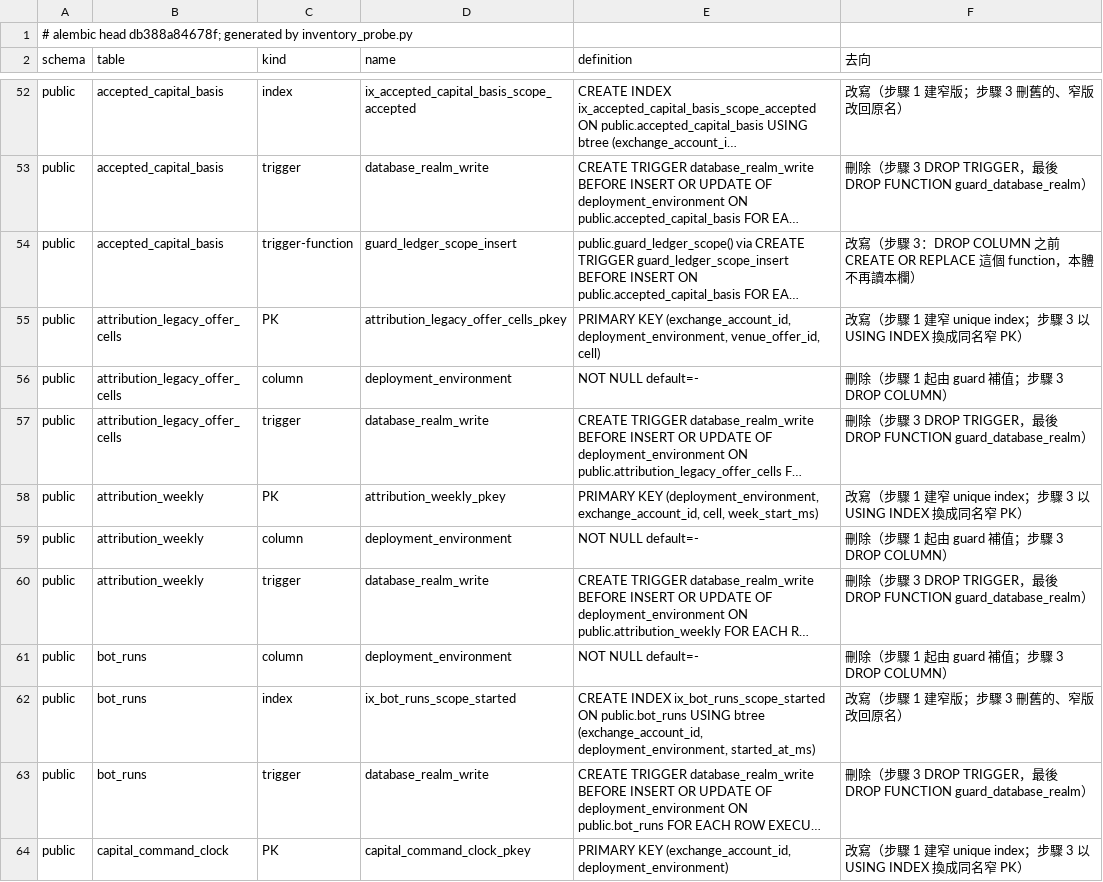
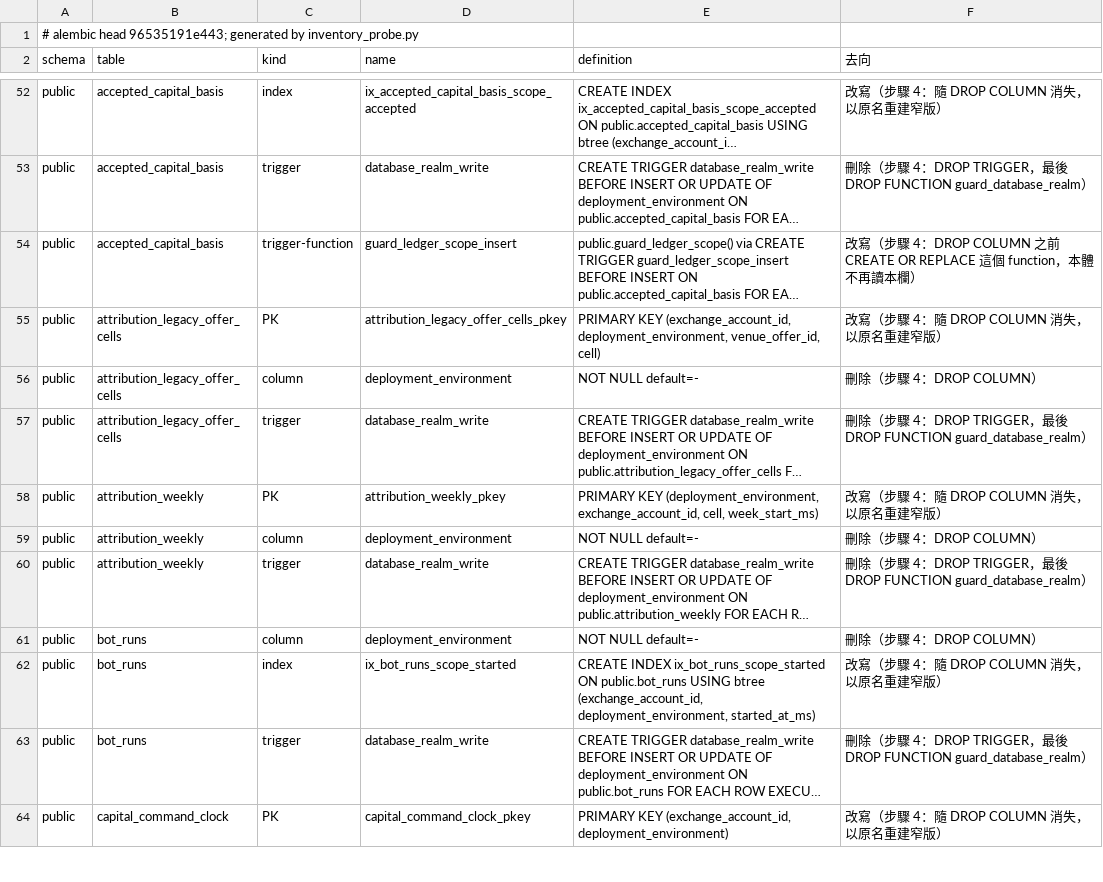
Before and after one commit to Will413028/bfx-funding-bot, a TSV file: docs/plans/2026-11-08-drop-realm-columns/inventory.tsv, drawn as a sheet; only a part is shown, gaps mark what is left out; long unchanged cells end in …; the diff covers the shown part only; the diff names each change by its address in the sheet, - before the commit and + after, or states it on an @@ line.

Commit message:
docs(plans): regenerate the realm inventory at the restored schema head

```diff
--- a/docs/plans/2026-11-08-drop-realm-columns/inventory.tsv
+++ b/docs/plans/2026-11-08-drop-realm-columns/inventory.tsv
-A1 (schema): …alembic head db388a84678f; generated by…
+A1 (schema): …alembic head 96535191e443; generated by…
-F52 (去向): 改寫（步驟 1 建窄版；步驟 3 刪舊的、窄版改回原名）
+F52 (去向): 改寫（步驟 4：隨 DROP COLUMN 消失，以原名重建窄版）
-F53 (去向): …驟 3 DROP TRIGGER…
+F53 (去向): …驟 4：DROP TRIGGER…
-F54 (去向): …（步驟 3：DROP COLUMN 之…
+F54 (去向): …（步驟 4：DROP COLUMN 之…
-F55 (去向): 改寫（步驟 1 建窄 unique index；步驟 3 以 USING INDEX 換成同名窄 PK）
+F55 (去向): 改寫（步驟 4：隨 DROP COLUMN 消失，以原名重建窄版）
-F56 (去向): 刪除（步驟 1 起由 guard 補值；步驟 3 DROP COLUMN）
+F56 (去向): 刪除（步驟 4：DROP COLUMN）
-F57 (去向): …驟 3 DROP TRIGGER…
+F57 (去向): …驟 4：DROP TRIGGER…
-F58 (去向): 改寫（步驟 1 建窄 unique index；步驟 3 以 USING INDEX 換成同名窄 PK）
+F58 (去向): 改寫（步驟 4：隨 DROP COLUMN 消失，以原名重建窄版）
-F59 (去向): 刪除（步驟 1 起由 guard 補值；步驟 3 DROP COLUMN）
+F59 (去向): 刪除（步驟 4：DROP COLUMN）
-F60 (去向): …驟 3 DROP TRIGGER…
+F60 (去向): …驟 4：DROP TRIGGER…
-F61 (去向): 刪除（步驟 1 起由 guard 補值；步驟 3 DROP COLUMN）
+F61 (去向): 刪除（步驟 4：DROP COLUMN）
-F62 (去向): 改寫（步驟 1 建窄版；步驟 3 刪舊的、窄版改回原名）
+F62 (去向): 改寫（步驟 4：隨 DROP COLUMN 消失，以原名重建窄版）
-F63 (去向): …驟 3 DROP TRIGGER…
+F63 (去向): …驟 4：DROP TRIGGER…
-F64 (去向): 改寫（步驟 1 建窄 unique index；步驟 3 以 USING INDEX 換成同名窄 PK）
+F64 (去向): 改寫（步驟 4：隨 DROP COLUMN 消失，以原名重建窄版）
```
Also changed, not shown: 123 edited cells elsewhere in this file, 2 other files.
